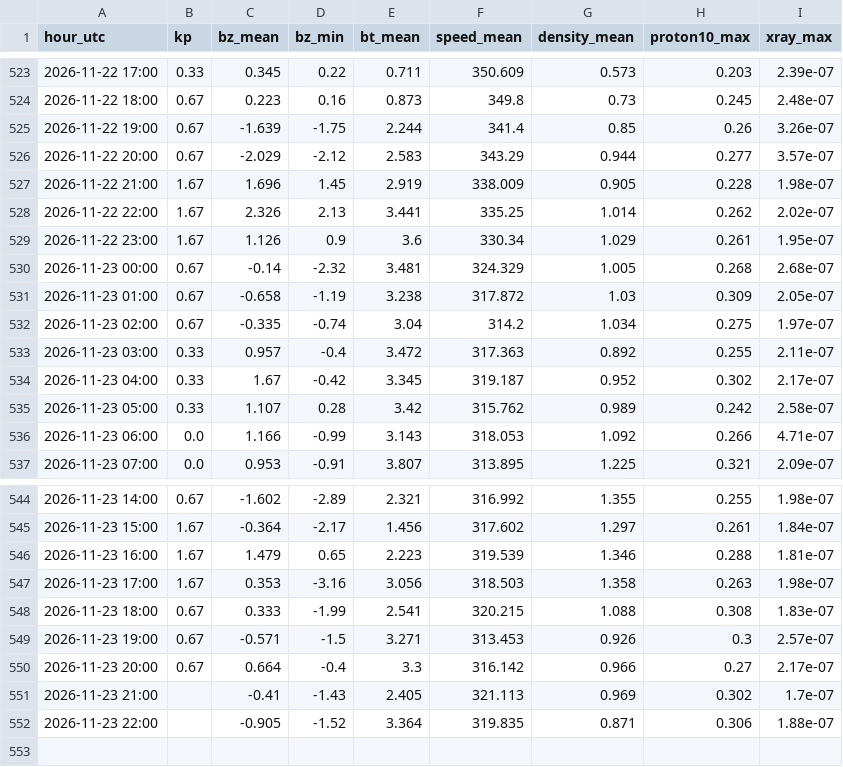
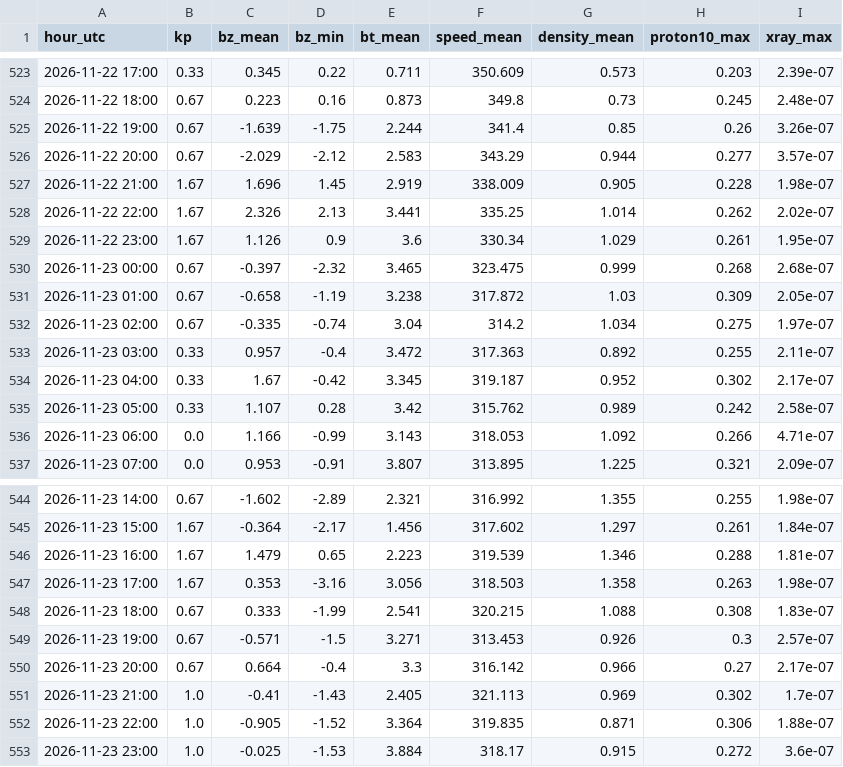
Before and after one commit to ja1bbe/propagation, a CSV file: data/spacewx/2026-11.csv, drawn as a sheet; only a part is shown, gaps mark what is left out.

```diff
--- a/data/spacewx/2026-11.csv
+++ b/data/spacewx/2026-11.csv
@@ -529,3 +529,3 @@ hour_utc,kp,bz_mean,bz_min,bt_mean,speed_mean,density_mean,proton10_max,xray_max
 2026-11-22 23:00,1.67,1.126,0.9,3.6,330.34,1.029,0.261,1.95e-07
-2026-11-23 00:00,0.67,-0.14,-2.32,3.481,324.329,1.005,0.268,2.68e-07
+2026-11-23 00:00,0.67,-0.397,-2.32,3.465,323.475,0.999,0.268,2.68e-07
 2026-11-23 01:00,0.67,-0.658,-1.19,3.238,317.872,1.03,0.309,2.05e-07
@@ -550,3 +550,4 @@ hour_utc,kp,bz_mean,bz_min,bt_mean,speed_mean,density_mean,proton10_max,xray_max
 2026-11-23 20:00,0.67,0.664,-0.4,3.3,316.142,0.966,0.27,2.17e-07
-2026-11-23 21:00,,-0.41,-1.43,2.405,321.113,0.969,0.302,1.7e-07
-2026-11-23 22:00,,-0.905,-1.52,3.364,319.835,0.871,0.306,1.88e-07
+2026-11-23 21:00,1.0,-0.41,-1.43,2.405,321.113,0.969,0.302,1.7e-07
+2026-11-23 22:00,1.0,-0.905,-1.52,3.364,319.835,0.871,0.306,1.88e-07
+2026-11-23 23:00,1.0,-0.025,-1.53,3.884,318.17,0.915,0.272,3.6e-07
```
Also changed, not shown: data/cluster/2026-11.csv, data/samples_v2.csv, 5 other files.
